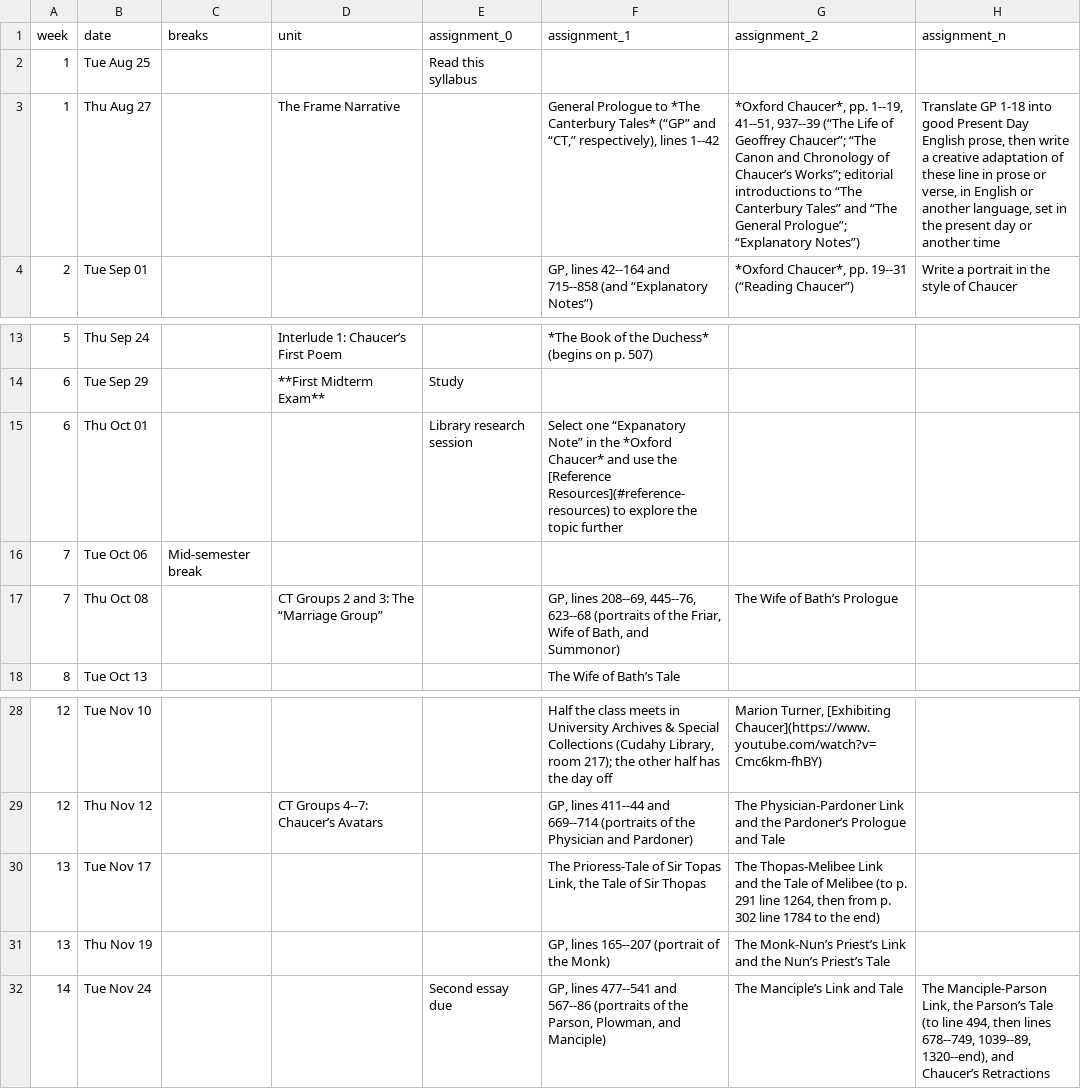
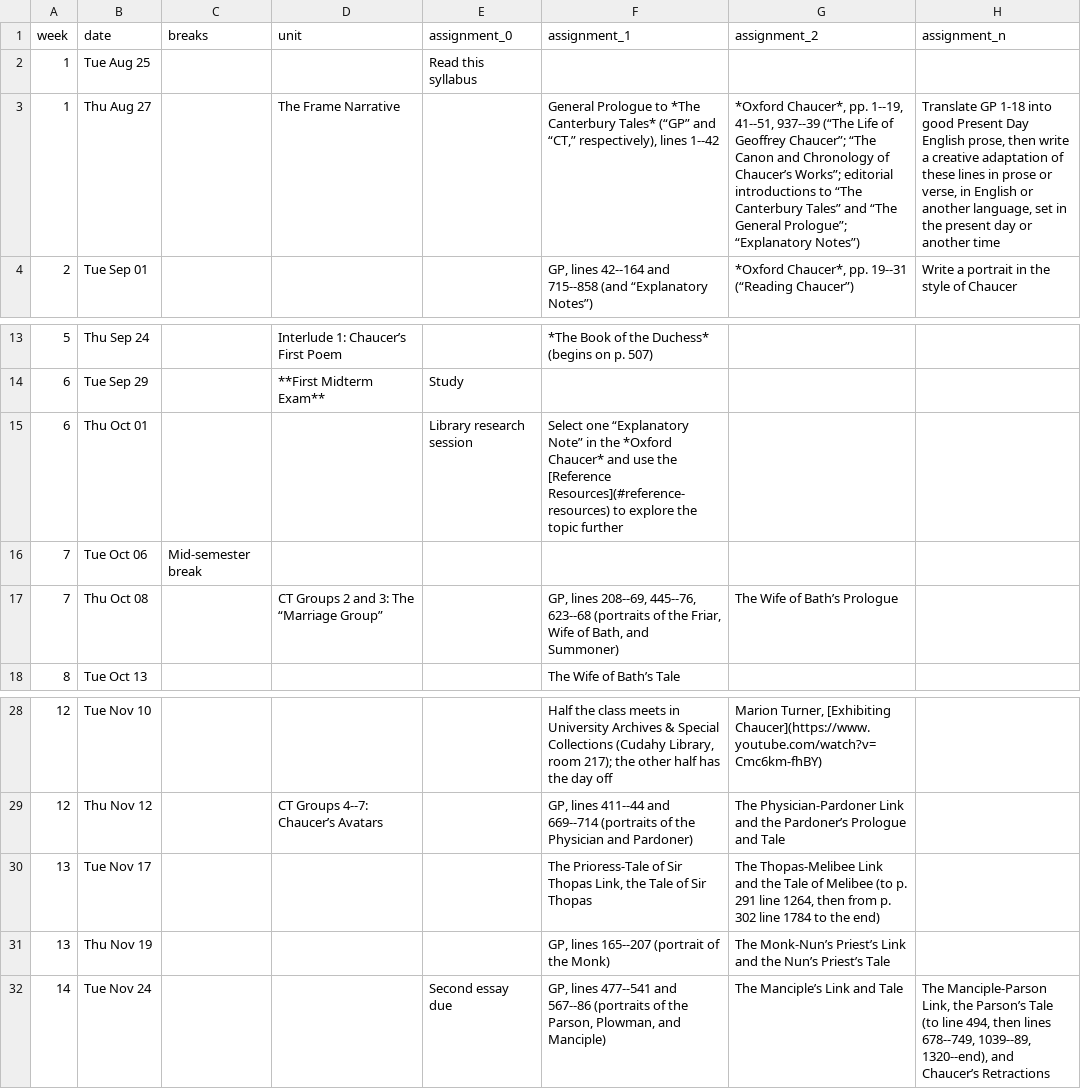
Before and after one commit to icornelius/zg-syllabi, a CSV file: schedules/engl322-2026-08.csv, drawn as a sheet; only a part is shown, gaps mark what is left out.

```diff
--- a/schedules/engl322-2026-08.csv
+++ b/schedules/engl322-2026-08.csv
@@ -2,3 +2,3 @@ week,date,breaks,unit,assignment_0,assignment_1,assignment_2,assignment_n
 1,Tue Aug 25,,,Read this syllabus,,,
-1,Thu Aug 27,,The Frame Narrative,,"General Prologue to *The Canterbury Tales* (“GP” and “CT,” respectively), lines 1--42","*Oxford Chaucer*, pp. 1--19, 41--51, 937--39 (“The Life of Geoffrey Chaucer”; “The Canon and Chronology of Chaucer’s Works”; editorial introductions to “The Canterbury Tales” and “The General Prologue”; “Explanatory Notes”)","Translate GP 1-18 into good Present Day English prose, then write a creative adaptation of these line in prose or verse, in English or another language, set in the present day or another time"
+1,Thu Aug 27,,The Frame Narrative,,"General Prologue to *The Canterbury Tales* (“GP” and “CT,” respectively), lines 1--42","*Oxford Chaucer*, pp. 1--19, 41--51, 937--39 (“The Life of Geoffrey Chaucer”; “The Canon and Chronology of Chaucer’s Works”; editorial introductions to “The Canterbury Tales” and “The General Prologue”; “Explanatory Notes”)","Translate GP 1-18 into good Present Day English prose, then write a creative adaptation of these lines in prose or verse, in English or another language, set in the present day or another time"
 2,Tue Sep 01,,,,"GP, lines 42--164 and 715--858 (and “Explanatory Notes”)","*Oxford Chaucer*, pp. 19--31 (“Reading Chaucer”)",Write a portrait in the style of Chaucer
@@ -14,5 +14,5 @@ week,date,breaks,unit,assignment_0,assignment_1,assignment_2,assignment_n
 6,Tue Sep 29,,**First Midterm Exam**,Study,,,
-6,Thu Oct 01,,,Library research session,Select one “Expanatory Note” in the *Oxford Chaucer* and use the [Reference Resources](#reference-resources) to explore the topic further,,
+6,Thu Oct 01,,,Library research session,Select one “Explanatory Note” in the *Oxford Chaucer* and use the [Reference Resources](#reference-resources) to explore the topic further,,
 7,Tue Oct 06,Mid-semester break,,,,,
-7,Thu Oct 08,,CT Groups 2 and 3:  The “Marriage Group”,,"GP, lines 208--69, 445--76, 623--68 (portraits of the Friar, Wife of Bath, and Summonor)",The Wife of Bath’s Prologue,
+7,Thu Oct 08,,CT Groups 2 and 3:  The “Marriage Group”,,"GP, lines 208--69, 445--76, 623--68 (portraits of the Friar, Wife of Bath, and Summoner)",The Wife of Bath’s Prologue,
 8,Tue Oct 13,,,,The Wife of Bath’s Tale,,
@@ -29,3 +29,3 @@ week,date,breaks,unit,assignment_0,assignment_1,assignment_2,assignment_n
 12,Thu Nov 12,,CT Groups 4--7: Chaucer’s Avatars,,"GP, lines 411--44 and 669--714 (portraits of the Physician and Pardoner)",The Physician-Pardoner Link and the Pardoner’s Prologue and Tale,
-13,Tue Nov 17,,,,"The Prioress-Tale of Sir Topas Link, the Tale of Sir Thopas","The Thopas-Melibee Link and the Tale of Melibee (to p. 291 line 1264, then from p. 302 line 1784 to the end)",
+13,Tue Nov 17,,,,"The Prioress-Tale of Sir Thopas Link, the Tale of Sir Thopas","The Thopas-Melibee Link and the Tale of Melibee (to p. 291 line 1264, then from p. 302 line 1784 to the end)",
 13,Thu Nov 19,,,,"GP, lines 165--207 (portrait of the Monk)",The Monk-Nun’s Priest’s Link and the Nun’s Priest’s Tale,
```
Also changed, not shown: 2 other files.
